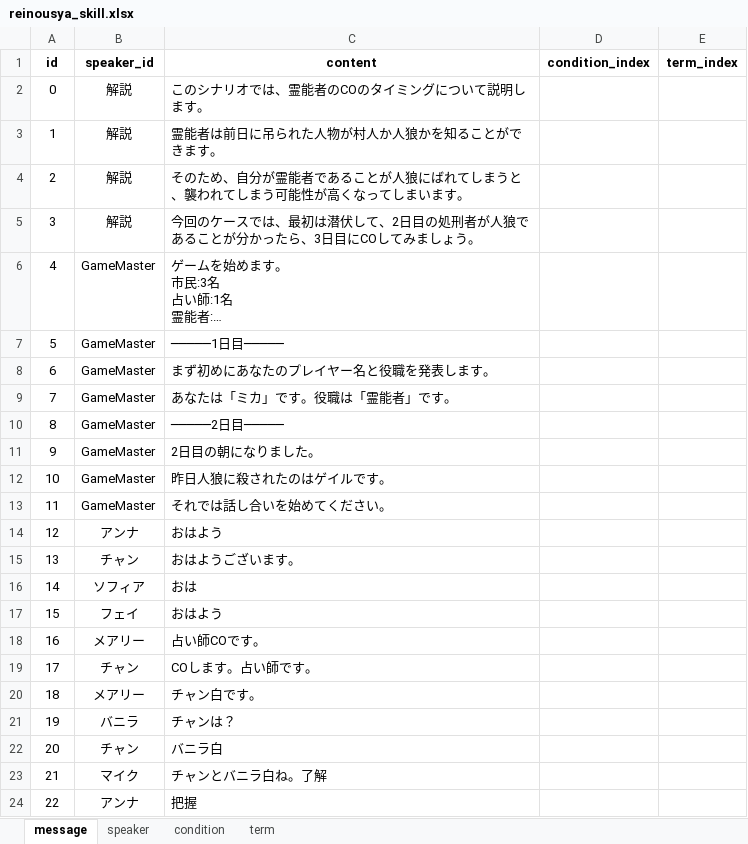
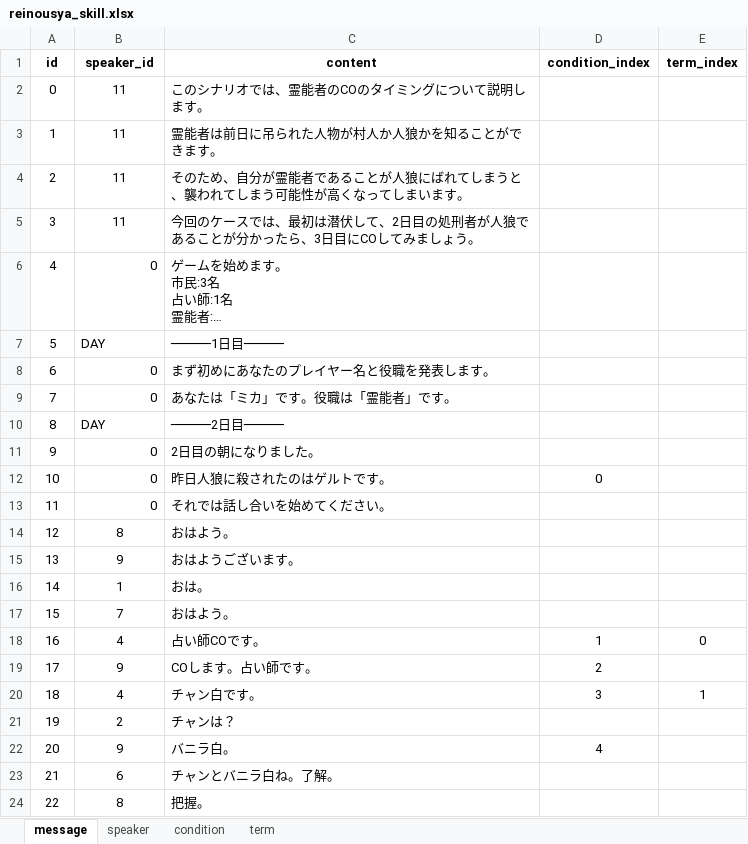
Before and after one commit to tmcit5436/scenario_platform, an Excel workbook: Datas/reinousya_skill.xlsx, sheet message, drawn as a sheet; only a part is shown; long unchanged cells end in …; values as stored, in another font and other column widths than the file's, no borders; charts and pictures not drawn; the diff covers the shown part only; the diff names each change by its address in the sheet, - before the commit and + after, or states it on an @@ line.

```diff
--- a/Datas/reinousya_skill.xlsx (sheet message)
+++ b/Datas/reinousya_skill.xlsx (sheet message)
-B2:B5 (speaker_id): 解説
+B2:B5 (speaker_id): 11
-B6 (speaker_id): GameMaster
+B6 (speaker_id): 0
-B7 (speaker_id): GameMaster
+B7 (speaker_id): DAY
-B8:B9 (speaker_id): GameMaster
+B8:B9 (speaker_id): 0
-B10 (speaker_id): GameMaster
+B10 (speaker_id): DAY
-B11:B13 (speaker_id): GameMaster
+B11:B13 (speaker_id): 0
-C12 (content): 昨日人狼に殺されたのはゲイルです。
+C12 (content): 昨日人狼に殺されたのはゲルトです。
-D12 (condition_index): (empty)
+D12 (condition_index): 0
-B14 (speaker_id): アンナ
+B14 (speaker_id): 8
-C14 (content): おはよう
+C14 (content): おはよう。
-B15 (speaker_id): チャン
+B15 (speaker_id): 9
-B16 (speaker_id): ソフィア
+B16 (speaker_id): 1
-C16 (content): おは
+C16 (content): おは。
-B17 (speaker_id): フェイ
+B17 (speaker_id): 7
-C17 (content): おはよう
+C17 (content): おはよう。
-B18 (speaker_id): メアリー
+B18 (speaker_id): 4
-D18 (condition_index): (empty)
+D18 (condition_index): 1
-E18 (term_index): (empty)
+E18 (term_index): 0
-B19 (speaker_id): チャン
+B19 (speaker_id): 9
-D19 (condition_index): (empty)
+D19 (condition_index): 2
-B20 (speaker_id): メアリー
+B20 (speaker_id): 4
-D20 (condition_index): (empty)
+D20 (condition_index): 3
-E20 (term_index): (empty)
+E20 (term_index): 1
-B21 (speaker_id): バニラ
+B21 (speaker_id): 2
-B22 (speaker_id): チャン
+B22 (speaker_id): 9
-C22 (content): バニラ白
+C22 (content): バニラ白。
-D22 (condition_index): (empty)
+D22 (condition_index): 4
-B23 (speaker_id): マイク
+B23 (speaker_id): 6
-C23 (content): チャンとバニラ白ね。了解
+C23 (content): チャンとバニラ白ね。了解。
-B24 (speaker_id): アンナ
+B24 (speaker_id): 8
-C24 (content): 把握
+C24 (content): 把握。
```
Also changed, not shown: 82 edited cells elsewhere in this sheet, sheet condition, sheet term, sheet speaker, charts or pictures, Datas/zinrou_skill.xlsx, 18 other files.
